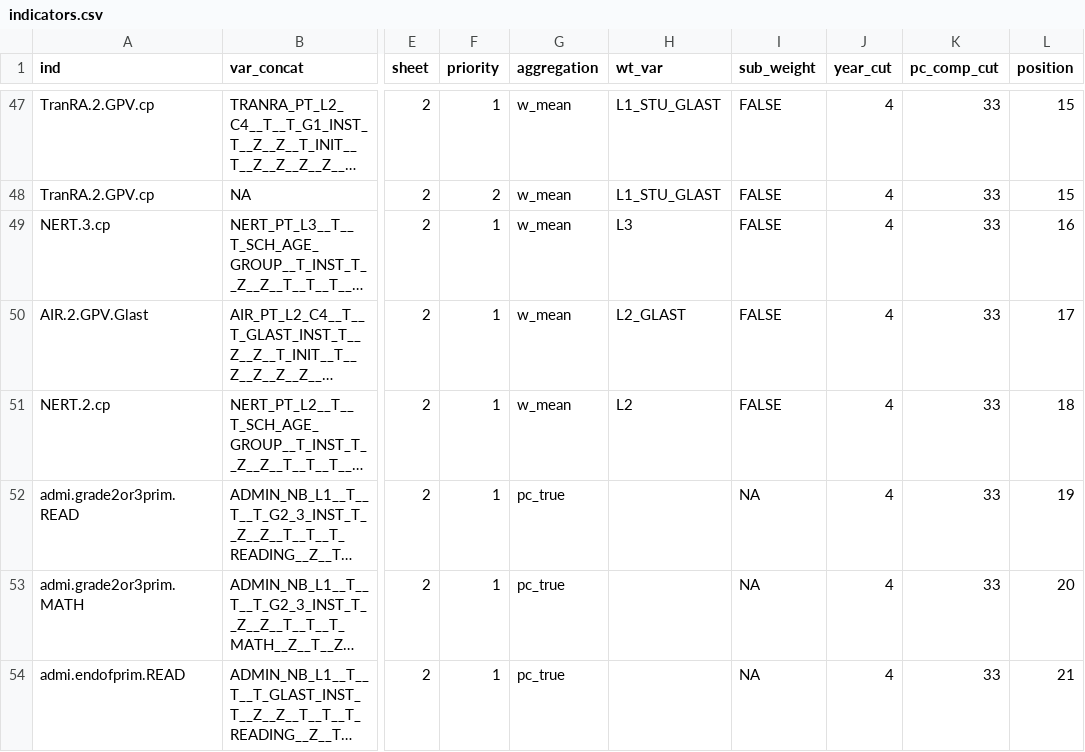
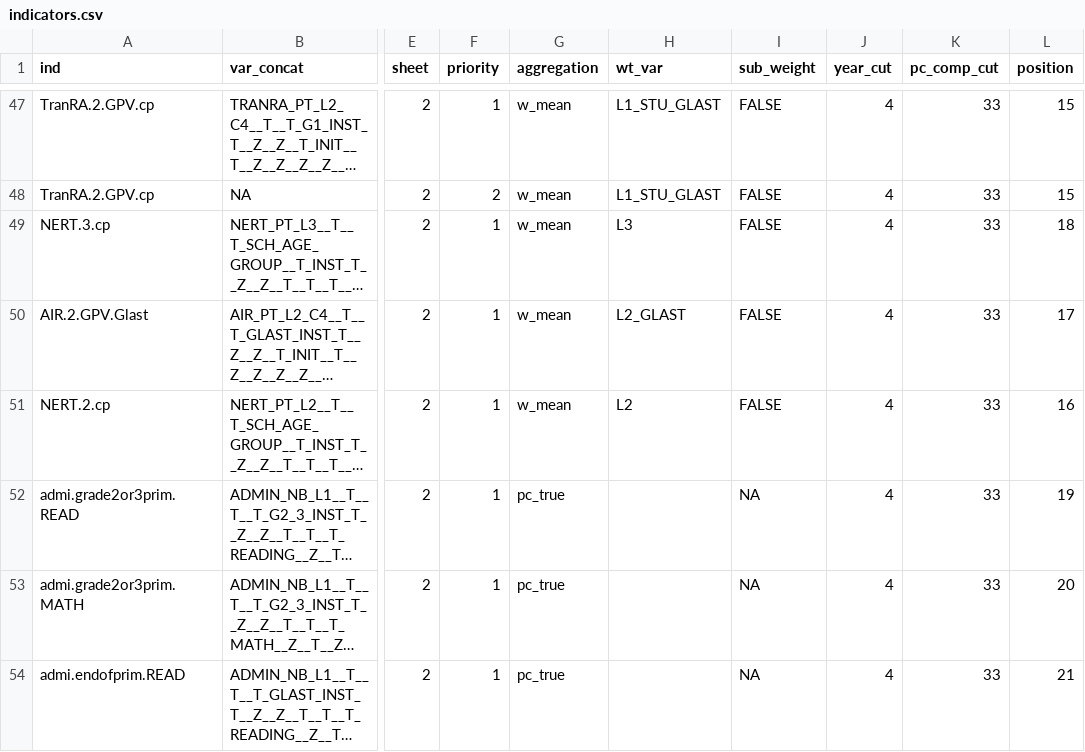
Before and after one commit to calcita/gemrtables, a CSV file: inst/config/indicators.csv, drawn as a sheet; only a part is shown, gaps mark what is left out; long unchanged cells end in …; the diff names each change by its address in the sheet, - before the commit and + after, or states it on an @@ line.

```diff
--- a/inst/config/indicators.csv
+++ b/inst/config/indicators.csv
-L49 (position): 16
+L49 (position): 18
-L51 (position): 18
+L51 (position): 16
```
Also changed, not shown: 2 other files.
